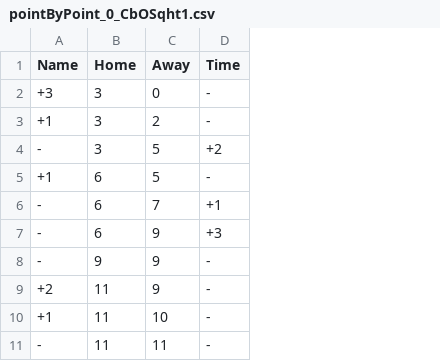
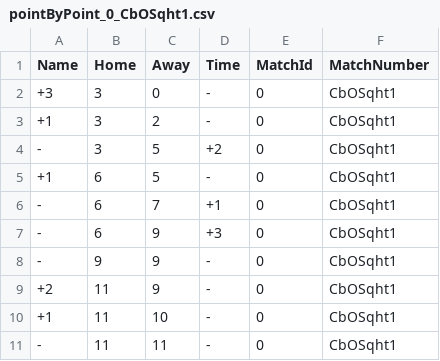
Before and after one commit to juanfranciscofernandezherreros/webscrapping-flashscore, a CSV file: csv/basketball/pointByPoint/pointByPoint_0_CbOSqht1.csv, drawn as a sheet; only a part is shown; the diff names each change by its address in the sheet, - before the commit and + after, or states it on an @@ line.

Commit message:
pointsByPoint

```diff
--- a/csv/basketball/pointByPoint/pointByPoint_0_CbOSqht1.csv
+++ b/csv/basketball/pointByPoint/pointByPoint_0_CbOSqht1.csv
+column E (MatchId), rows 2-11: all 0
+column F (MatchNumber), rows 2-11: all CbOSqht1
```
Also changed, not shown: 7 other files.
